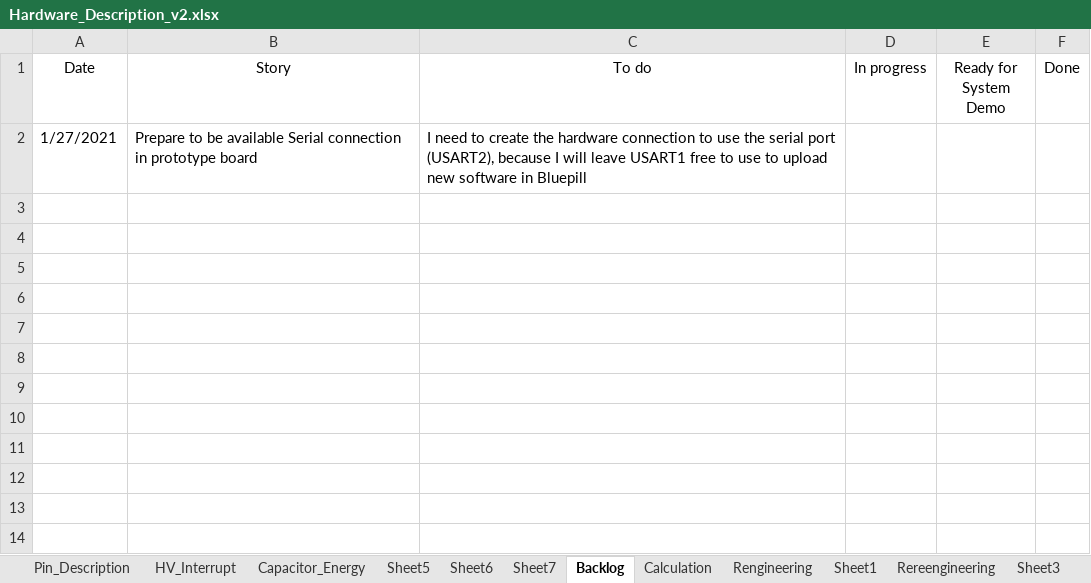
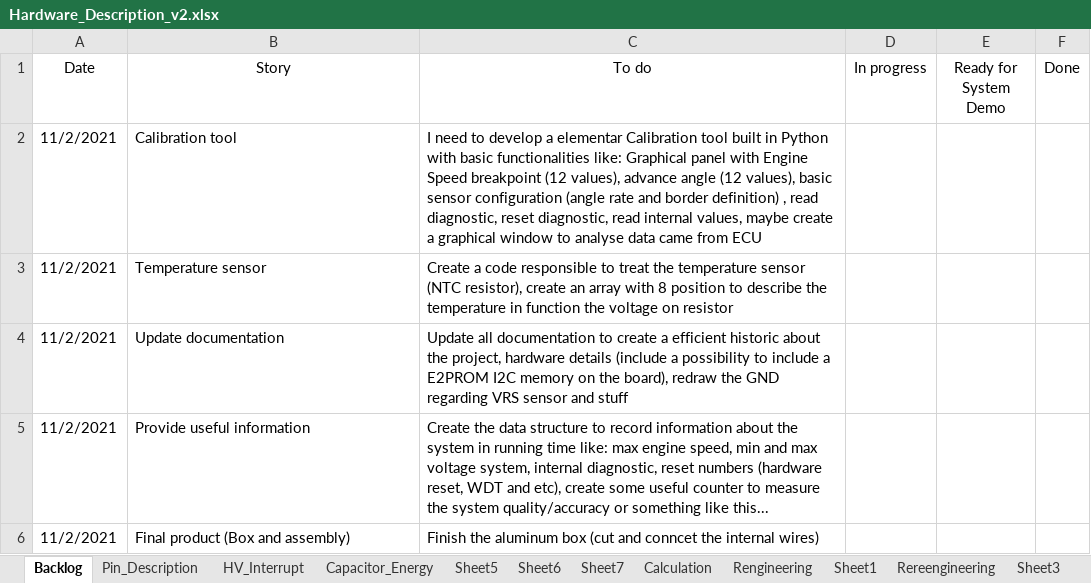
Before and after one commit to fjerena/CDIrepo, an Excel workbook: CDI_code/Hardware/Hardware_Description_v2.xlsx, sheet Backlog, drawn as a sheet; values as stored, in another font and other column widths than the file's, no borders; removed rows and columns are numbered as before the commit, all else as after; the diff names each change by its address in the sheet, - before the commit and + after, or states it on an @@ line.

Commit message:
Update files related calibration tool, some ideas regarding the user panel, plot data and send calibration

```diff
--- a/CDI_code/Hardware/Hardware_Description_v2.xlsx (sheet Backlog)
+++ b/CDI_code/Hardware/Hardware_Description_v2.xlsx (sheet Backlog)
@@ sheet tab order changed: Backlog | Pin_Description | HV_Interrupt | Capacitor_Energy | Sheet5 | Sheet6 | Sheet7 | Calculation | Rengineering | Sheet1 | Rereengineering | Sheet3 @@
-row 2: 1/27/2021 | Prepare to be available Serial connection in prototype board | I need to create the hardware connection to use the serial port (USART2), because I will leave USART1 free to use to upload new software in Bluepill
+row 2: 11/2/2021 | Calibration tool | I need to develop a elementar Calibration tool built in Python with basic functionalities like: Graphical panel with Engine Speed breakpoint (12 values), advance angle (12 values), basic sensor configuration (angle rate and border definition) , read diagnostic, reset diagnostic, read internal values, maybe create a graphical window to analyse data came from ECU
+row 3: 11/2/2021 | Temperature sensor | Create a code responsible to treat the temperature sensor (NTC resistor), create an array with 8 position to describe the temperature in function the voltage on resistor
+row 4: 11/2/2021 | Update documentation | Update all documentation to create a efficient historic about the project, hardware details (include a possibility to include a E2PROM I2C memory on the board), redraw the GND regarding VRS sensor and stuff
+row 5: 11/2/2021 | Provide useful information | Create the data structure to record information about the system in running time like: max engine speed, min and max voltage system, internal diagnostic, reset numbers (hardware reset, WDT and etc), create some useful counter to measure the system quality/accuracy or something like this...
+row 6: 11/2/2021 | Final product (Box and assembly) | Finish the aluminum box (cut and conncet the internal wires)
```
Also changed, not shown: 4 other files.
